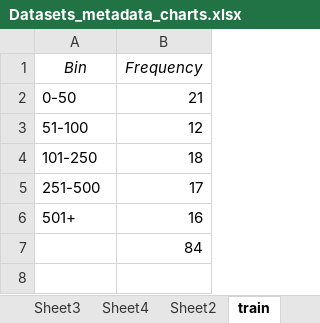
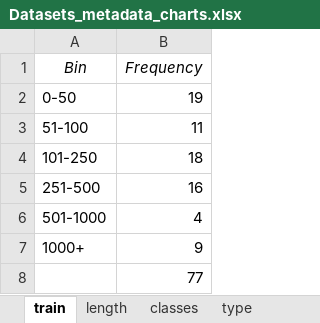
Before and after one commit to isma3ilsamir/Master-Thesis, an Excel workbook: Datasets_metadata_charts.xlsx, sheet train, drawn as a sheet; values as stored, in another font and other column widths than the file's, no borders; charts and pictures not drawn; removed rows and columns are numbered as before the commit, all else as after; the diff names each change by its address in the sheet, - before the commit and + after, or states it on an @@ line.

```diff
--- a/Datasets_metadata_charts.xlsx (sheet train)
+++ b/Datasets_metadata_charts.xlsx (sheet train)
-sheet tab: Sheet3
-sheet tab: Sheet4
-sheet tab: Sheet2
+sheet tab: classes
+sheet tab: type
-B2 (Frequency): 21
+B2 (Frequency): 19
-B3 (Frequency): 12
+B3 (Frequency): 11
-B5 (Frequency): 17
+B5 (Frequency): 16
-row 6: 501+ | 16
+row 6: 501-1000 | 4
+row 7: 1000+ | 9
-B8 (Frequency): 84
+B8 (Frequency): 77
```
Also changed, not shown: sheet length, other sheet tabs, charts or pictures, 14 other files.
